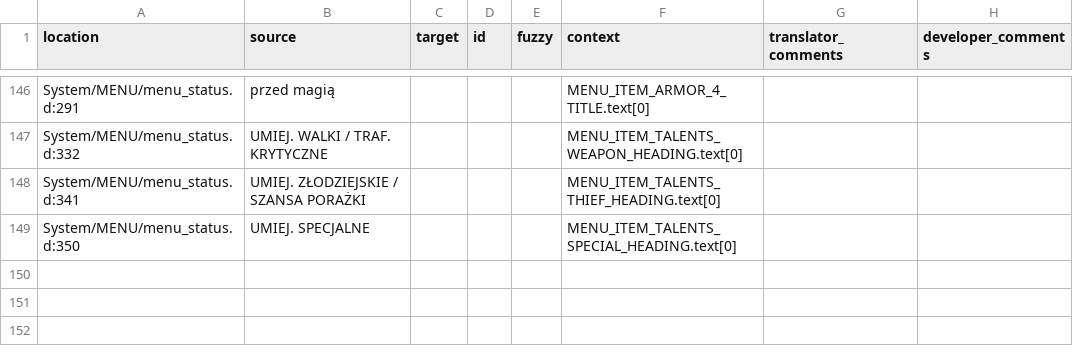
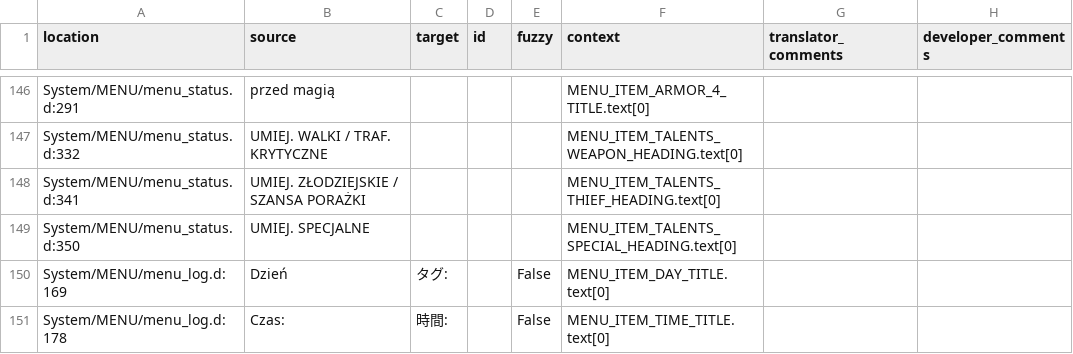
Before and after one commit to Nyras-Enjoyers/nyras-prologue-demake-scripts, a CSV file: .translations/ja/Menu.csv, drawn as a sheet; only a part is shown, gaps mark what is left out.

Commit message:
Translated using Weblate (Japanese)
Currently translated at 2.0% (3 of 150 strings)

Translation: Nyras Prolog Demake/Menu
Translate-URL: http://weblate.cokoliv.eu/projects/nyras-prolog-demake/menu/ja/

```diff
--- a/.translations/ja/Menu.csv
+++ b/.translations/ja/Menu.csv
@@ -149 +149,3 @@
 "System/MENU/menu_status.d:350","UMIEJ. SPECJALNE","","","","MENU_ITEM_TALENTS_SPECIAL_HEADING.text[0]","",""
+"System/MENU/menu_log.d:169","Dzień","タグ:","","False","MENU_ITEM_DAY_TITLE.text[0]","",""
+"System/MENU/menu_log.d:178","Czas:","時間:","","False","MENU_ITEM_TIME_TITLE.text[0]","",""
```
